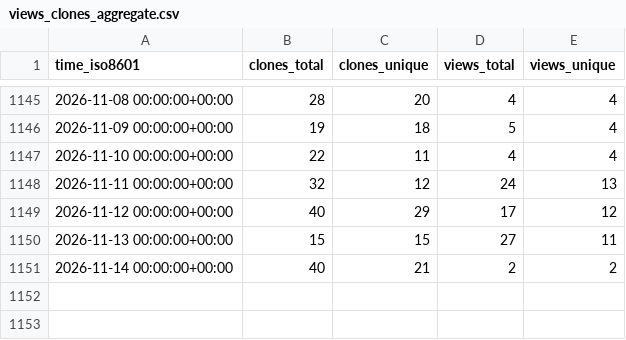
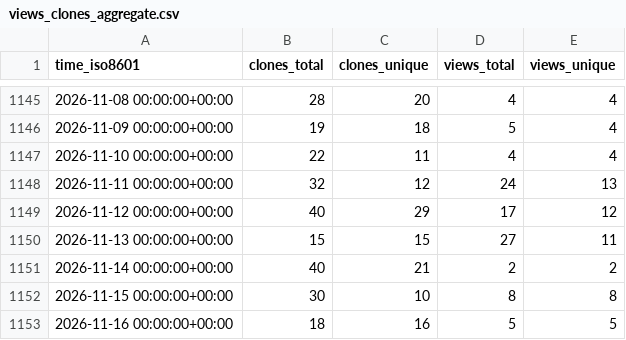
Before and after one commit to DynamicsAndNeuralSystems/catch22, a CSV file: DynamicsAndNeuralSystems/catch22/ghrs-data/views_clones_aggregate.csv, drawn as a sheet; only a part is shown, gaps mark what is left out.

```diff
--- a/DynamicsAndNeuralSystems/catch22/ghrs-data/views_clones_aggregate.csv
+++ b/DynamicsAndNeuralSystems/catch22/ghrs-data/views_clones_aggregate.csv
@@ -1151 +1151,3 @@ time_iso8601,clones_total,clones_unique,views_total,views_unique
 2026-11-14 00:00:00+00:00,40,21,2,2
+2026-11-15 00:00:00+00:00,30,10,8,8
+2026-11-16 00:00:00+00:00,18,16,5,5
```
Also changed, not shown: 1 other file.
